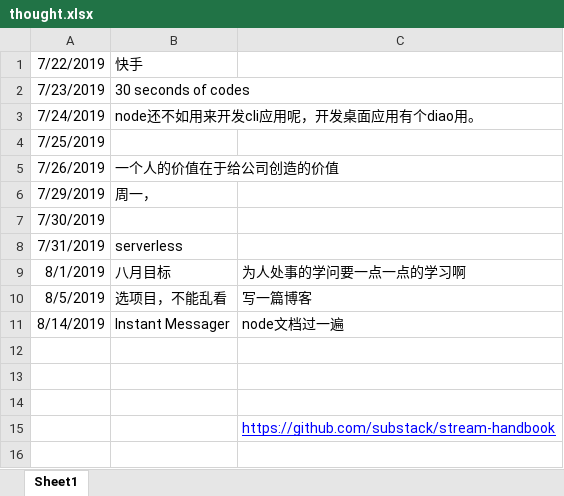
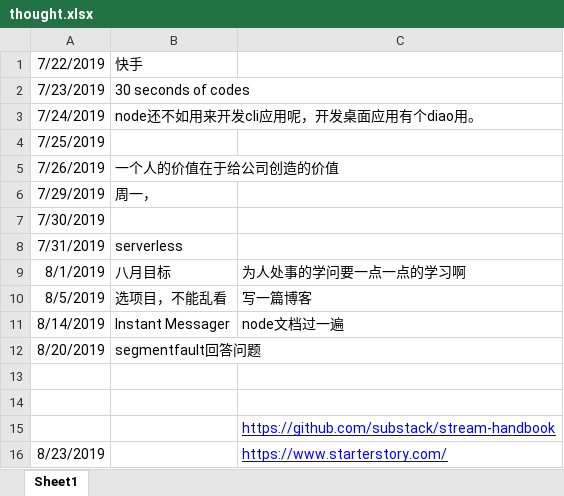
Before and after one commit to xiaoguangspeed/ImagineDragon, an Excel workbook: 文档/thought.xlsx, sheet Sheet1, drawn as a sheet; values as stored, in another font and other column widths than the file's, no borders; the diff names each change by its address in the sheet, - before the commit and + after, or states it on an @@ line.

```diff
--- a/文档/thought.xlsx (sheet Sheet1)
+++ b/文档/thought.xlsx (sheet Sheet1)
-row 12: (empty)
+row 12: 8/20/2019 | segmentfault回答问题
+row 16: 8/23/2019 |  | https://www.starterstory.com/
```
Also changed, not shown: 19 other files.
